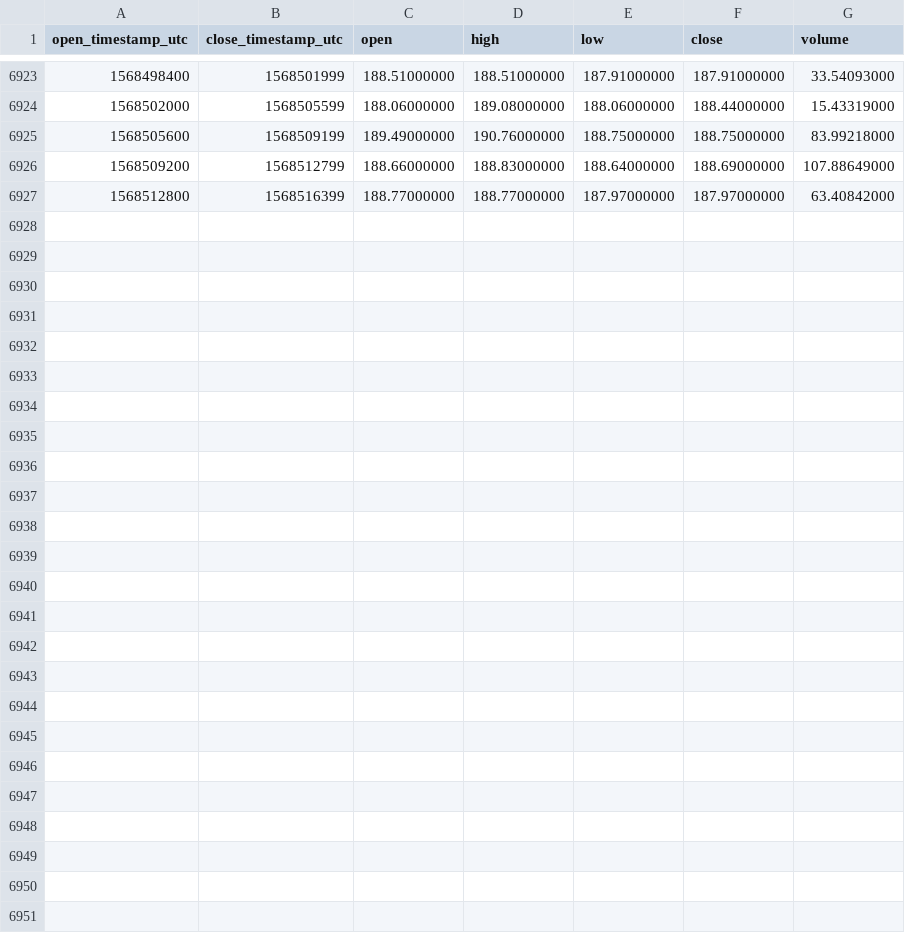
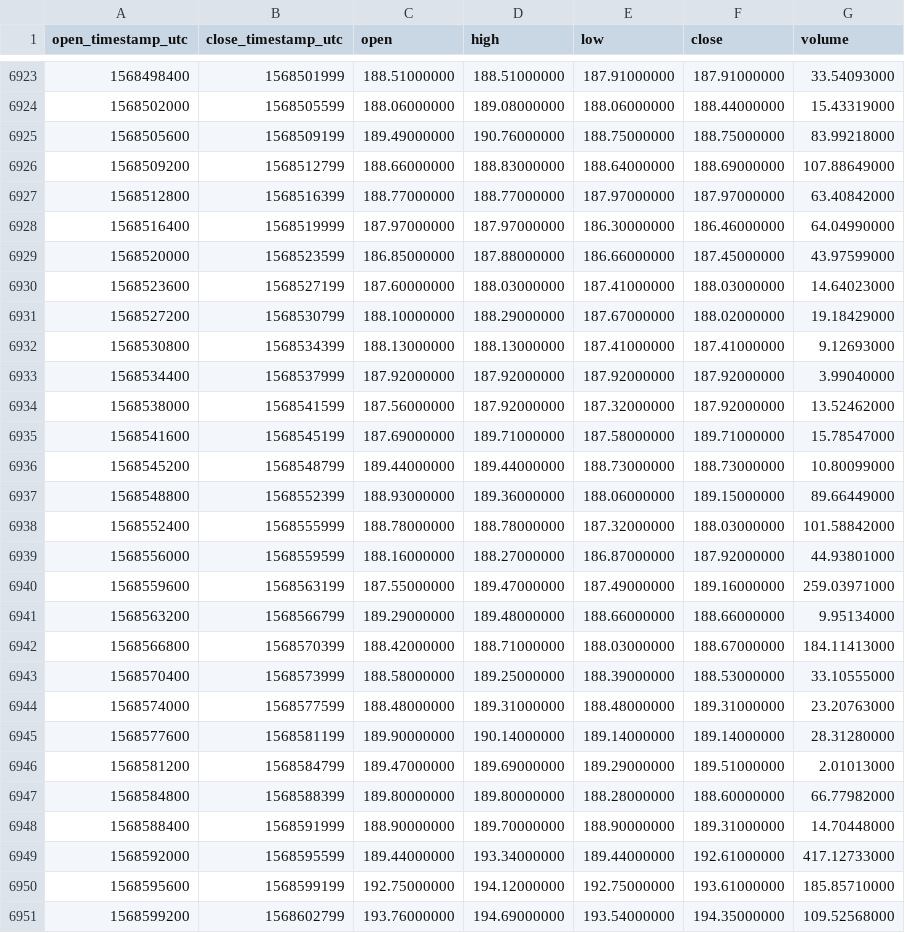
Before and after one commit to cryptobigbro/binance-ETHPAX, a CSV file: binance-ETHPAX-1h.csv, drawn as a sheet; only a part is shown, gaps mark what is left out.

Commit message:
Update OHLCV data.

```diff
--- a/binance-ETHPAX-1h.csv
+++ b/binance-ETHPAX-1h.csv
@@ -6927 +6927,25 @@ open_timestamp_utc,close_timestamp_utc,open,high,low,close,volume
 1568512800,1568516399,188.77000000,188.77000000,187.97000000,187.97000000,63.40842000
+1568516400,1568519999,187.97000000,187.97000000,186.30000000,186.46000000,64.04990000
+1568520000,1568523599,186.85000000,187.88000000,186.66000000,187.45000000,43.97599000
+1568523600,1568527199,187.60000000,188.03000000,187.41000000,188.03000000,14.64023000
+1568527200,1568530799,188.10000000,188.29000000,187.67000000,188.02000000,19.18429000
+1568530800,1568534399,188.13000000,188.13000000,187.41000000,187.41000000,9.12693000
+1568534400,1568537999,187.92000000,187.92000000,187.92000000,187.92000000,3.99040000
+1568538000,1568541599,187.56000000,187.92000000,187.32000000,187.92000000,13.52462000
+1568541600,1568545199,187.69000000,189.71000000,187.58000000,189.71000000,15.78547000
+1568545200,1568548799,189.44000000,189.44000000,188.73000000,188.73000000,10.80099000
+1568548800,1568552399,188.93000000,189.36000000,188.06000000,189.15000000,89.66449000
+1568552400,1568555999,188.78000000,188.78000000,187.32000000,188.03000000,101.58842000
+1568556000,1568559599,188.16000000,188.27000000,186.87000000,187.92000000,44.93801000
+1568559600,1568563199,187.55000000,189.47000000,187.49000000,189.16000000,259.03971000
+1568563200,1568566799,189.29000000,189.48000000,188.66000000,188.66000000,9.95134000
+1568566800,1568570399,188.42000000,188.71000000,188.03000000,188.67000000,184.11413000
+1568570400,1568573999,188.58000000,189.25000000,188.39000000,188.53000000,33.10555000
+1568574000,1568577599,188.48000000,189.31000000,188.48000000,189.31000000,23.20763000
+1568577600,1568581199,189.90000000,190.14000000,189.14000000,189.14000000,28.31280000
+1568581200,1568584799,189.47000000,189.69000000,189.29000000,189.51000000,2.01013000
+1568584800,1568588399,189.80000000,189.80000000,188.28000000,188.60000000,66.77982000
+1568588400,1568591999,188.90000000,189.70000000,188.90000000,189.31000000,14.70448000
+1568592000,1568595599,189.44000000,193.34000000,189.44000000,192.61000000,417.12733000
+1568595600,1568599199,192.75000000,194.12000000,192.75000000,193.61000000,185.85710000
+1568599200,1568602799,193.76000000,194.69000000,193.54000000,194.35000000,109.52568000
```
Also changed, not shown: binance-ETHPAX-1d.csv.
